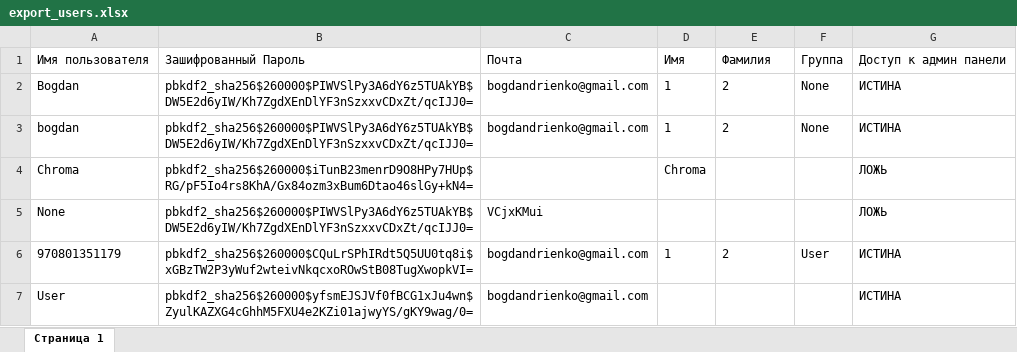
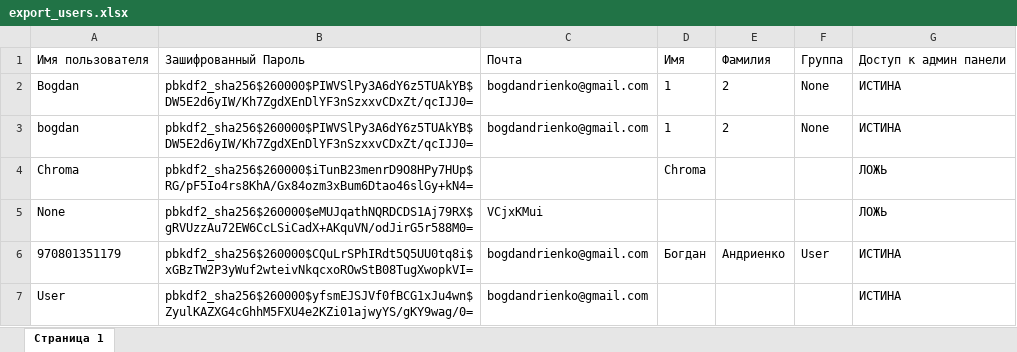
Before and after one commit to bogdandrienko/python-jsx-smart-pmp-app, an Excel workbook: web-platform_07_21_dev/static/media/data/accounts/export_users.xlsx, sheet Страница 1, drawn as a sheet; values as stored, in another font and other column widths than the file's, no borders; the diff names each change by its address in the sheet, - before the commit and + after, or states it on an @@ line.

```diff
--- a/web-platform_07_21_dev/static/media/data/accounts/export_users.xlsx (sheet Страница 1)
+++ b/web-platform_07_21_dev/static/media/data/accounts/export_users.xlsx (sheet Страница 1)
-B5: pbkdf2_sha256$260000$PIWVSlPy3A6dY6z5TUAkYB$DW5E2d6yIW/Kh7ZgdXEnDlYF3nSzxxvCDxZt/qcIJJ0=
+B5: pbkdf2_sha256$260000$eMUJqathNQRDCDS1Aj79RX$gRVUzzAu72EW6CcLSiCadX+AKquVN/odJirG5r588M0=
-D6: 1
+D6: Богдан
-E6: 2
+E6: Андриенко
```
Also changed, not shown: 23 other files.
